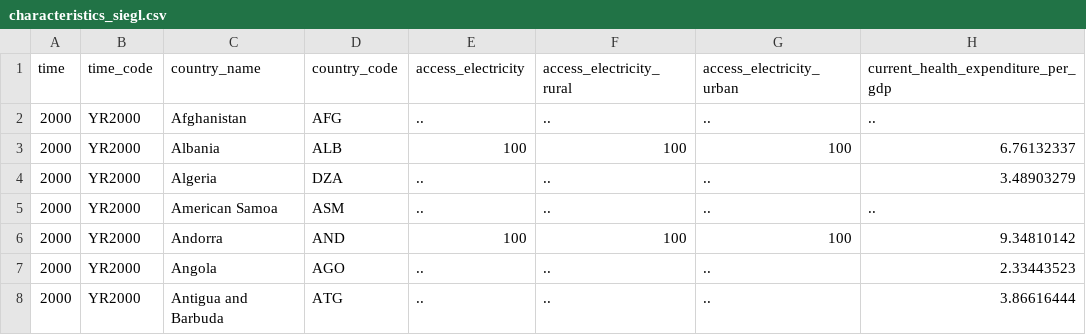
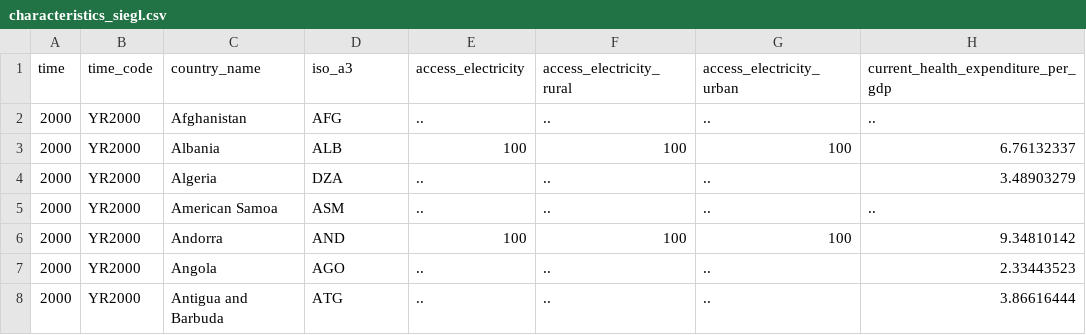
Before and after one commit to MarouaJaoua/DataStewardship1, a CSV file: data/characteristics_siegl.csv, drawn as a sheet; only a part is shown; the diff names each change by its address in the sheet, - before the commit and + after, or states it on an @@ line.

```diff
--- a/data/characteristics_siegl.csv
+++ b/data/characteristics_siegl.csv
-D1: country_code
+D1: iso_a3
```
Also changed, not shown: 3 other files.
